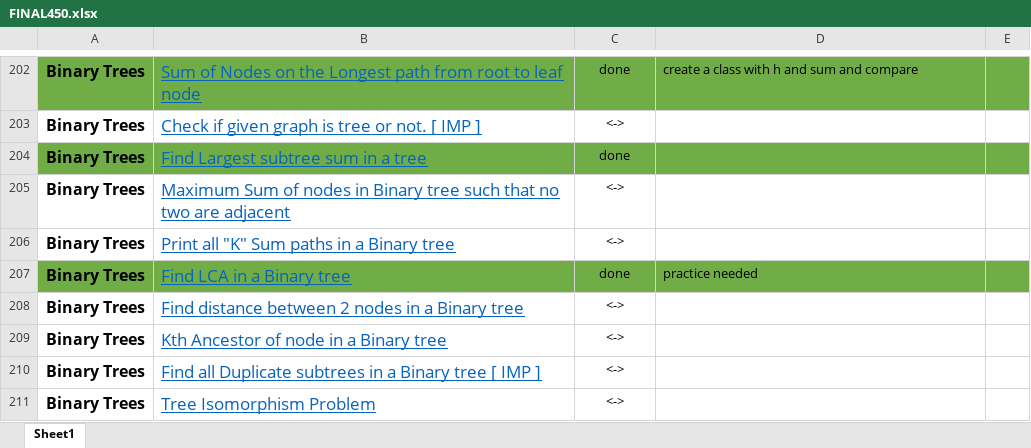
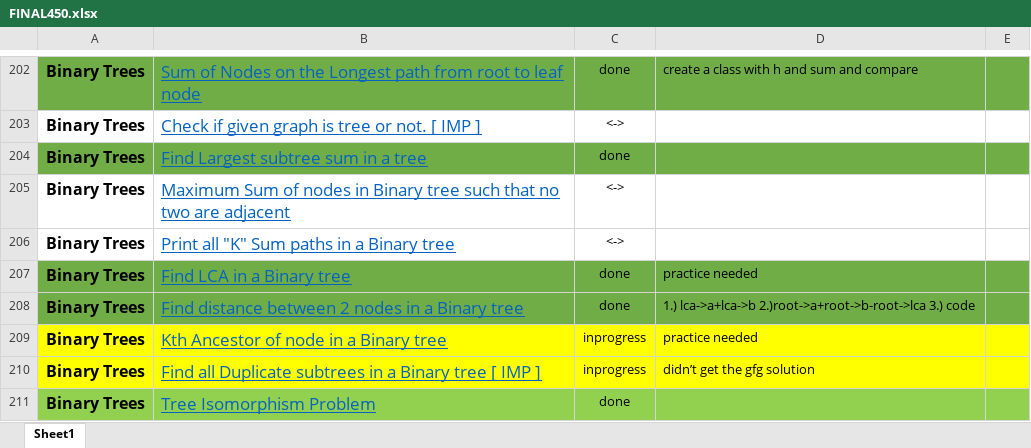
Before and after one commit to aman017/DS-ALGO, an Excel workbook: FINAL450.xlsx, sheet Sheet1, drawn as a sheet; only a part is shown, gaps mark what is left out; values as stored, in another font and other column widths than the file's, no borders; the diff names each change by its address in the sheet, - before the commit and + after, or states it on an @@ line.

```diff
--- a/FINAL450.xlsx (sheet Sheet1)
+++ b/FINAL450.xlsx (sheet Sheet1)
-A208:E208 fill: none
+A208:E208 fill: #70AD47
-C208: <->
+C208: done
-D208: (empty)
+D208: 1.) lca->a+lca->b 2.)root->a+root->b-root->lca 3.) code
-A209:E210 fill: none
+A209:E210 fill: #FFFF00
-C209:C210: <->
+C209:C210: inprogress
-D209: (empty)
+D209: practice needed
-D210: (empty)
+D210: didn’t get the gfg solution
-A211:E211 fill: none
+A211:E211 fill: #92D050
-C211: <->
+C211: done
```
Also changed, not shown: 3 other files.
